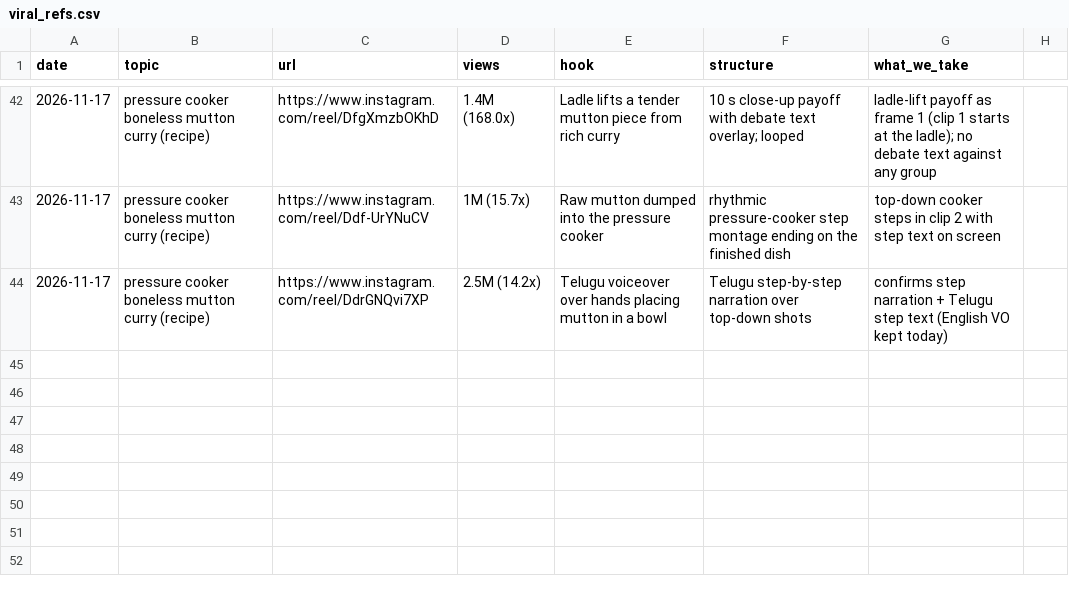
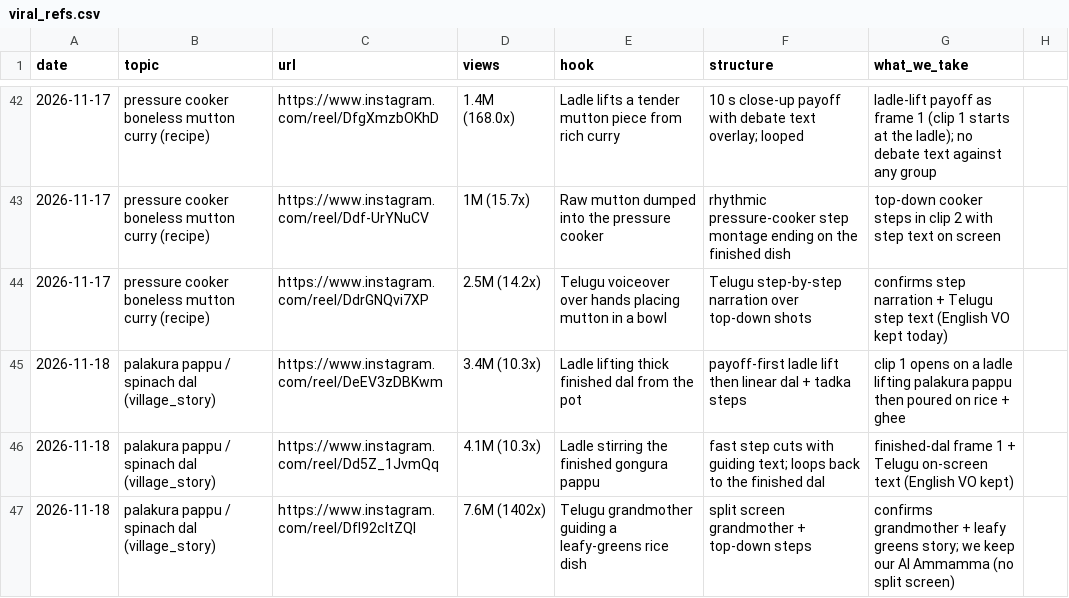
Before and after one commit to gjsgopi-dev/pureorganiczone-reels, a CSV file: insights/viral_refs.csv, drawn as a sheet; only a part is shown, gaps mark what is left out; the diff names each change by its address in the sheet, - before the commit and + after, or states it on an @@ line.

```diff
--- a/insights/viral_refs.csv
+++ b/insights/viral_refs.csv
+row 45: 2026-11-18 | palakura pappu / spinach dal (village_story) | https://www.instagram.com/reel/DeEV3zDBKwm | 3.4M (10.3x) | Ladle lifting thick finished dal from the pot | payoff-first ladle lift then linear dal + tadka steps | clip 1 opens on a ladle lifting palakura pappu then poured on rice + ghee
+row 46: 2026-11-18 | palakura pappu / spinach dal (village_story) | https://www.instagram.com/reel/Dd5Z_1JvmQq | 4.1M (10.3x) | Ladle stirring the finished gongura pappu | fast step cuts with guiding text; loops back to the finished dal | finished-dal frame 1 + Telugu on-screen text (English VO kept)
+row 47: 2026-11-18 | palakura pappu / spinach dal (village_story) | https://www.instagram.com/reel/DfI92cItZQl | 7.6M (1402x) | Telugu grandmother guiding a leafy-greens rice dish | split screen grandmother + top-down steps | confirms grandmother + leafy greens story; we keep our AI Ammamma (no split screen)
```
Also changed, not shown: 3 other files.
